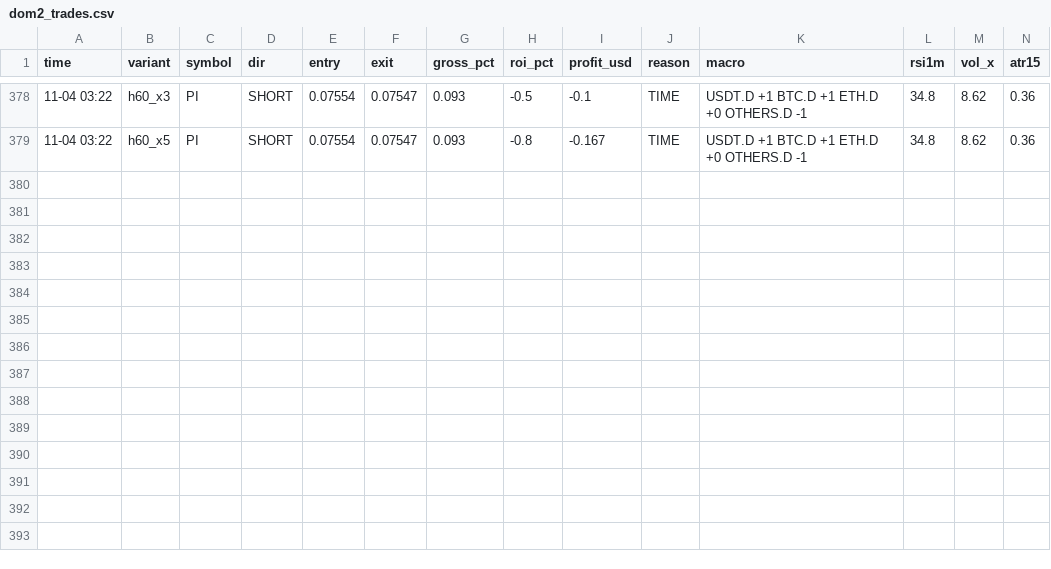
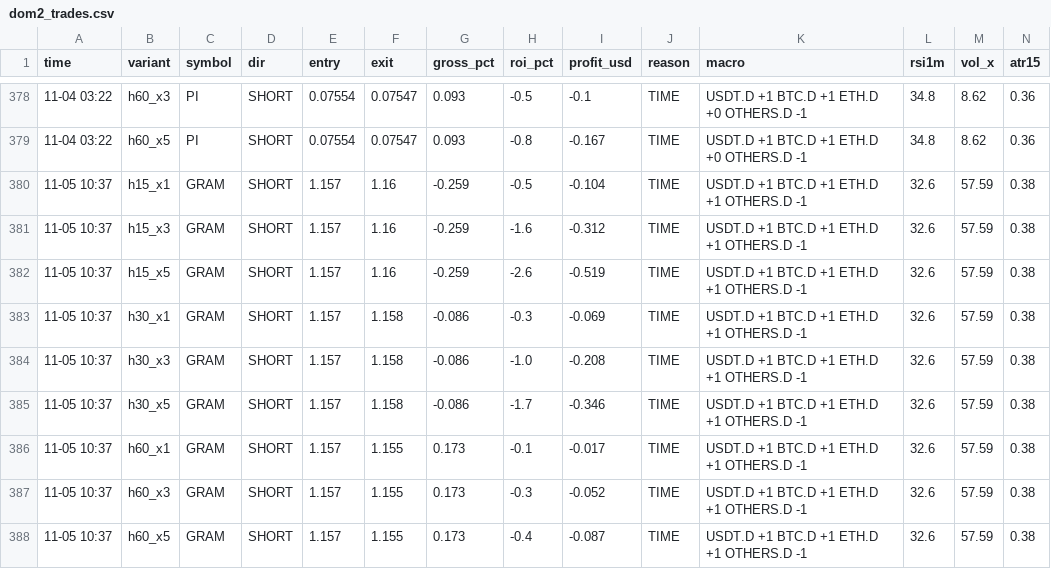
Before and after one commit to Ehsan2893/dombot.py, a CSV file: dom2_trades.csv, drawn as a sheet; only a part is shown, gaps mark what is left out.

```diff
--- a/dom2_trades.csv
+++ b/dom2_trades.csv
@@ -379 +379,10 @@ time,variant,symbol,dir,entry,exit,gross_pct,roi_pct,profit_usd,reason,macro,rsi
 11-04 03:22,h60_x5,PI,SHORT,0.07554,0.07547,0.093,-0.8,-0.167,TIME,USDT.D +1 BTC.D +1 ETH.D +0 OTHERS.D -1,34.8,8.62,0.36
+11-05 10:37,h15_x1,GRAM,SHORT,1.157,1.16,-0.259,-0.5,-0.104,TIME,USDT.D +1 BTC.D +1 ETH.D +1 OTHERS.D -1,32.6,57.59,0.38
+11-05 10:37,h15_x3,GRAM,SHORT,1.157,1.16,-0.259,-1.6,-0.312,TIME,USDT.D +1 BTC.D +1 ETH.D +1 OTHERS.D -1,32.6,57.59,0.38
+11-05 10:37,h15_x5,GRAM,SHORT,1.157,1.16,-0.259,-2.6,-0.519,TIME,USDT.D +1 BTC.D +1 ETH.D +1 OTHERS.D -1,32.6,57.59,0.38
+11-05 10:37,h30_x1,GRAM,SHORT,1.157,1.158,-0.086,-0.3,-0.069,TIME,USDT.D +1 BTC.D +1 ETH.D +1 OTHERS.D -1,32.6,57.59,0.38
+11-05 10:37,h30_x3,GRAM,SHORT,1.157,1.158,-0.086,-1.0,-0.208,TIME,USDT.D +1 BTC.D +1 ETH.D +1 OTHERS.D -1,32.6,57.59,0.38
+11-05 10:37,h30_x5,GRAM,SHORT,1.157,1.158,-0.086,-1.7,-0.346,TIME,USDT.D +1 BTC.D +1 ETH.D +1 OTHERS.D -1,32.6,57.59,0.38
+11-05 10:37,h60_x1,GRAM,SHORT,1.157,1.155,0.173,-0.1,-0.017,TIME,USDT.D +1 BTC.D +1 ETH.D +1 OTHERS.D -1,32.6,57.59,0.38
+11-05 10:37,h60_x3,GRAM,SHORT,1.157,1.155,0.173,-0.3,-0.052,TIME,USDT.D +1 BTC.D +1 ETH.D +1 OTHERS.D -1,32.6,57.59,0.38
+11-05 10:37,h60_x5,GRAM,SHORT,1.157,1.155,0.173,-0.4,-0.087,TIME,USDT.D +1 BTC.D +1 ETH.D +1 OTHERS.D -1,32.6,57.59,0.38
```
Also changed, not shown: 2 other files.
